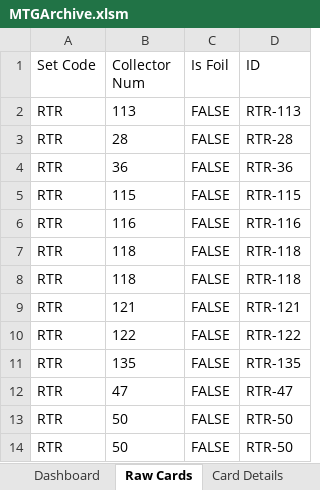
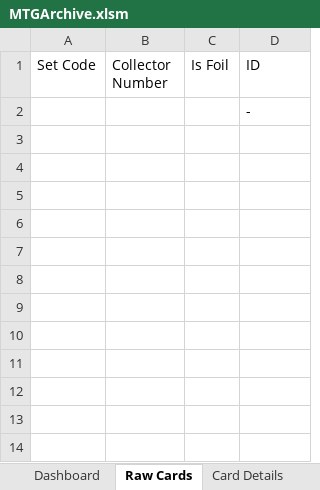
Before and after one commit to bmurr3/mtg_archive_sheet, an Excel workbook: MTGArchive.xlsm, sheet Raw Cards, drawn as a sheet; values as stored, in another font and other column widths than the file's, no borders; table styles not drawn; removed rows and columns are numbered as before the commit, all else as after; the diff names each change by its address in the sheet, - before the commit and + after, or states it on an @@ line.

```diff
--- a/MTGArchive.xlsm (sheet Raw Cards)
+++ b/MTGArchive.xlsm (sheet Raw Cards)
-B1: Collector Num
+B1: Collector Number
-row 2: RTR | 113 | FALSE | RTR-113
-row 3: RTR | 28 | FALSE | RTR-28
-row 4: RTR | 36 | FALSE | RTR-36
-row 5: RTR | 115 | FALSE | RTR-115
-row 6: RTR | 116 | FALSE | RTR-116
-row 7: RTR | 118 | FALSE | RTR-118
-row 8: RTR | 118 | FALSE | RTR-118
-row 9: RTR | 121 | FALSE | RTR-121
-row 10: RTR | 122 | FALSE | RTR-122
-row 11: RTR | 135 | FALSE | RTR-135
-row 12: RTR | 47 | FALSE | RTR-47
-row 13: RTR | 50 | FALSE | RTR-50
-row 14: RTR | 50 | FALSE | RTR-50
+row 2:  |  |  | -
```
Also changed, not shown: sheet Card Details, 3 other files.
